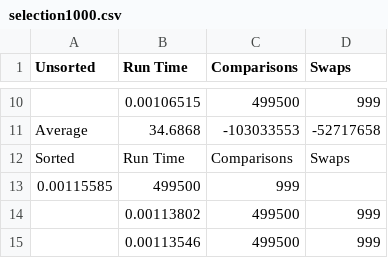
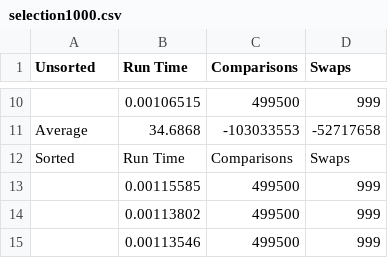
Before and after one commit to dionisio-rubi/SortingAlgorithms, a CSV file: selection1000.csv, drawn as a sheet; only a part is shown, gaps mark what is left out; removed rows and columns are numbered as before the commit, all else as after; the diff names each change by its address in the sheet, - before the commit and + after, or states it on an @@ line.

```diff
--- a/selection1000.csv
+++ b/selection1000.csv
-row 13: 0.00115585 | 499500 | 999
+row 13:  | 0.00115585 | 499500 | 999
```
Also changed, not shown: Bubble1000.csv, Bubble10000.csv, 9 other files.
